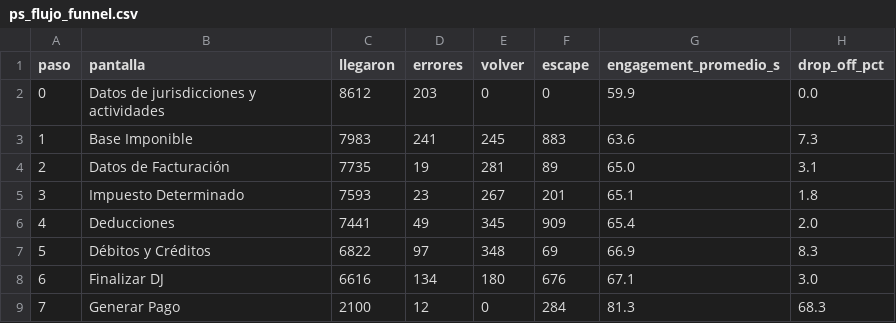
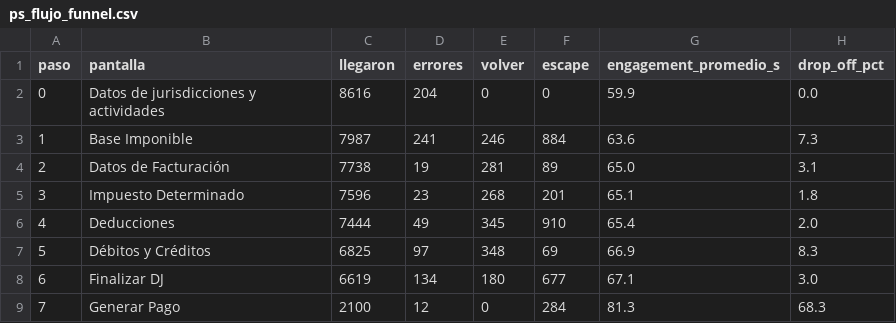
Before and after one commit to framirez-comarb/ps-flujo-comarb, a CSV file: ps_flujo_funnel.csv, drawn as a sheet.

```diff
--- a/ps_flujo_funnel.csv
+++ b/ps_flujo_funnel.csv
@@ -1,9 +1,9 @@
 paso,pantalla,llegaron,errores,volver,escape,engagement_promedio_s,drop_off_pct
-0,Datos de jurisdicciones y actividades,8612,203,0,0,59.9,0.0
-1,Base Imponible,7983,241,245,883,63.6,7.3
-2,Datos de Facturación,7735,19,281,89,65.0,3.1
-3,Impuesto Determinado,7593,23,267,201,65.1,1.8
-4,Deducciones,7441,49,345,909,65.4,2.0
-5,Débitos y Créditos,6822,97,348,69,66.9,8.3
-6,Finalizar DJ,6616,134,180,676,67.1,3.0
+0,Datos de jurisdicciones y actividades,8616,204,0,0,59.9,0.0
+1,Base Imponible,7987,241,246,884,63.6,7.3
+2,Datos de Facturación,7738,19,281,89,65.0,3.1
+3,Impuesto Determinado,7596,23,268,201,65.1,1.8
+4,Deducciones,7444,49,345,910,65.4,2.0
+5,Débitos y Créditos,6825,97,348,69,66.9,8.3
+6,Finalizar DJ,6619,134,180,677,67.1,3.0
 7,Generar Pago,2100,12,0,284,81.3,68.3
```
Also changed, not shown: 4 other files.
